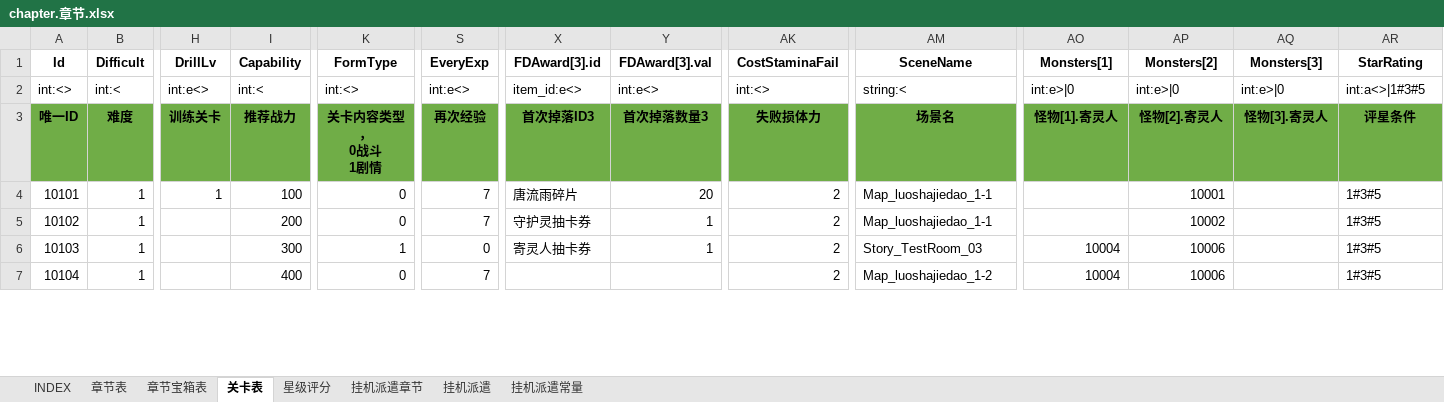
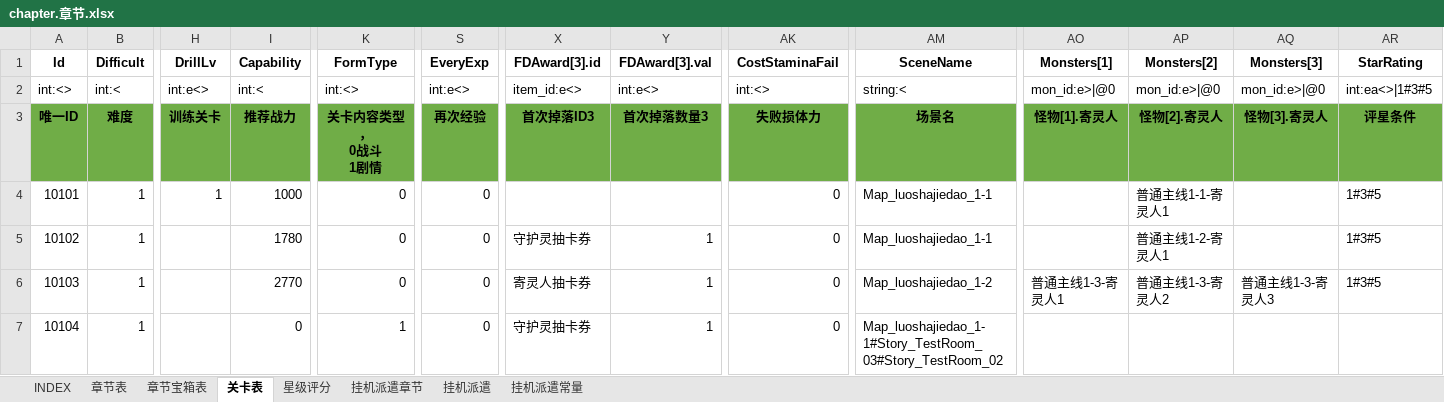
Before and after one commit to hataksumo/ExcelToLua, an Excel workbook: Excel/镇魂街/chapter.章节.xlsx, sheet 关卡表, drawn as a sheet; only a part is shown, gaps mark what is left out; values as stored, in another font and other column widths than the file's, no borders; the diff covers the shown part only; the diff names each change by its address in the sheet, - before the commit and + after, or states it on an @@ line.

```diff
--- a/Excel/镇魂街/chapter.章节.xlsx (sheet 关卡表)
+++ b/Excel/镇魂街/chapter.章节.xlsx (sheet 关卡表)
-AO2 (Monsters[1]): int:e>|0
+AO2 (Monsters[1]): mon_id:e>|@0
-AP2 (Monsters[2]): int:e>|0
+AP2 (Monsters[2]): mon_id:e>|@0
-AQ2 (Monsters[3]): int:e>|0
+AQ2 (Monsters[3]): mon_id:e>|@0
-AR2 (StarRating): int:a<>|1#3#5
+AR2 (StarRating): int:ea<>|1#3#5
-I4 (Capability): 100
+I4 (Capability): 1000
-S4:S5 (EveryExp): 7
+S4:S5 (EveryExp): 0
-X4 (FDAward[3].id): 唐流雨碎片
+X4 (FDAward[3].id): (empty)
-Y4 (FDAward[3].val): 20
+Y4 (FDAward[3].val): (empty)
-AK4:AK7 (CostStaminaFail): 2
+AK4:AK7 (CostStaminaFail): 0
-AP4 (Monsters[2]): 10001
+AP4 (Monsters[2]): 普通主线1-1-寄灵人1
-I5 (Capability): 200
+I5 (Capability): 1780
-AP5 (Monsters[2]): 10002
+AP5 (Monsters[2]): 普通主线1-2-寄灵人1
-I6 (Capability): 300
+I6 (Capability): 2770
-K6 (FormType): 1
+K6 (FormType): 0
-AM6 (SceneName): Story_TestRoom_03
+AM6 (SceneName): Map_luoshajiedao_1-2
-AO6 (Monsters[1]): 10004
+AO6 (Monsters[1]): 普通主线1-3-寄灵人1
-AP6 (Monsters[2]): 10006
+AP6 (Monsters[2]): 普通主线1-3-寄灵人2
-AQ6 (Monsters[3]): (empty)
+AQ6 (Monsters[3]): 普通主线1-3-寄灵人3
-I7 (Capability): 400
+I7 (Capability): 0
-K7 (FormType): 0
+K7 (FormType): 1
-S7 (EveryExp): 7
+S7 (EveryExp): 0
-X7 (FDAward[3].id): (empty)
+X7 (FDAward[3].id): 守护灵抽卡券
-Y7 (FDAward[3].val): (empty)
+Y7 (FDAward[3].val): 1
-AM7 (SceneName): Map_luoshajiedao_1-2
+AM7 (SceneName): Map_luoshajiedao_1-1#Story_TestRoom_03#Story_TestRoom_02
-AO7 (Monsters[1]): 10004
+AO7 (Monsters[1]): (empty)
-AP7 (Monsters[2]): 10006
+AP7 (Monsters[2]): (empty)
-AR7 (StarRating): 1#3#5
+AR7 (StarRating): (empty)
```
Also changed, not shown: 3 added rows and 1541 edited cells elsewhere in this sheet, sheet 章节宝箱表, sheet 挂机派遣常量, sheet 章节表, formulas that keep their value, Excel/镇魂街/drop.掉落表.xlsx, Excel/镇魂街/global.全局.xlsx, 16 other files.
